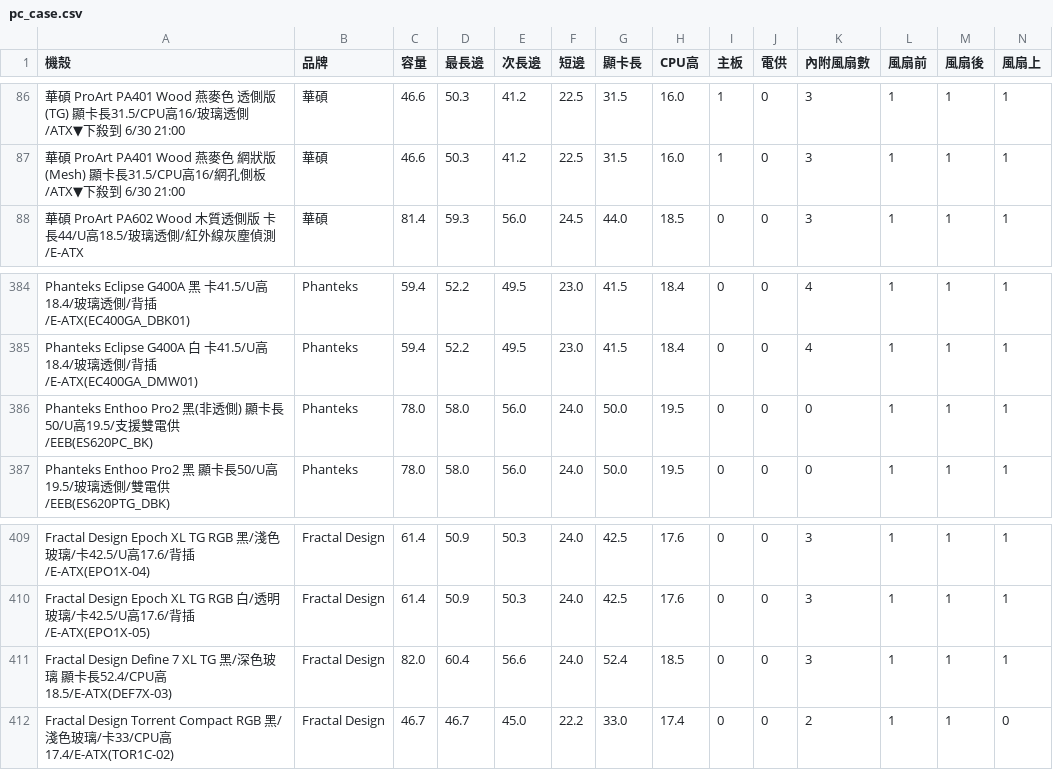
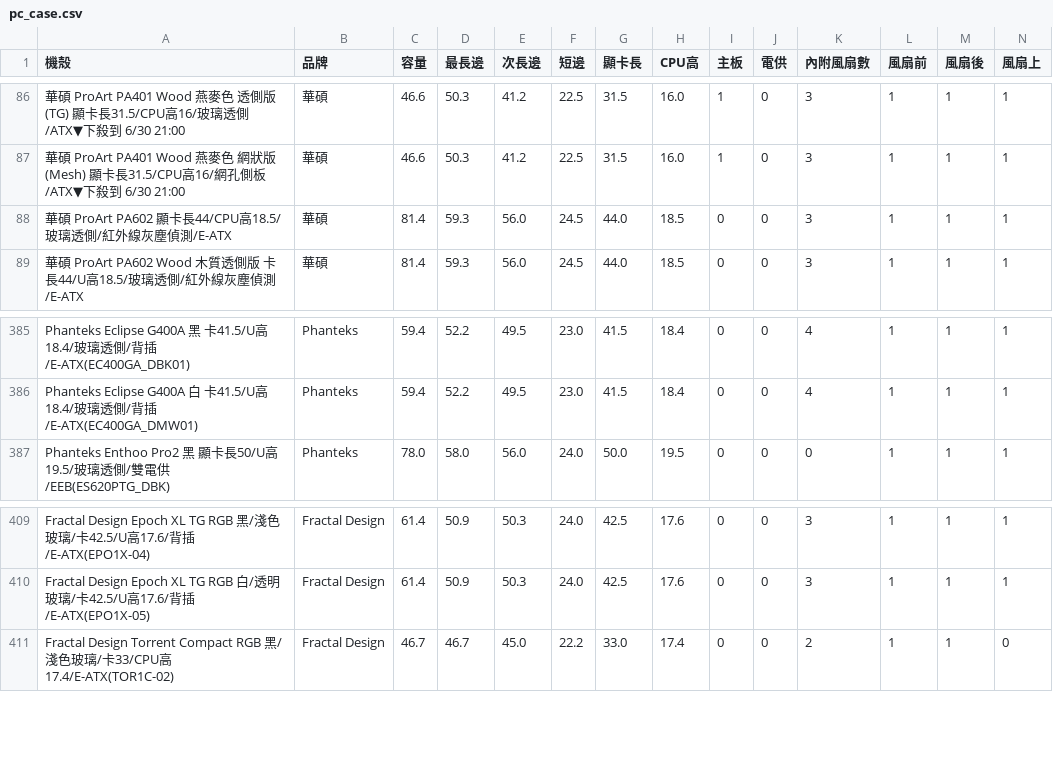
Before and after one commit to douobb/pc_case_data, a CSV file: pc_case.csv, drawn as a sheet; only a part is shown, gaps mark what is left out; removed rows and columns are numbered as before the commit, all else as after; rows hold the shown columns only; the diff names each change by its address in the sheet, - before the commit and + after, or states it on an @@ line.

```diff
--- a/pc_case.csv
+++ b/pc_case.csv
+row 88: 華碩 ProArt PA602 顯卡長44/CPU高18.5/玻璃透側/紅外線灰塵偵測/E-ATX | 華碩 | 81.4 | 59.3 | 56.0 | 24.5 | 44.0 | 18.5 | 0 | 0 | 3 | 1 | 1 | 1
-row 386: Phanteks Enthoo Pro2 黑(非透側) 顯卡長50/U高19.5/支援雙電供/EEB(ES620PC_BK) | Phanteks | 78.0 | 58.0 | 56.0 | 24.0 | 50.0 | 19.5 | 0 | 0 | 0 | 1 | 1 | 1
-row 411: Fractal Design Define 7 XL TG 黑/深色玻璃 顯卡長52.4/CPU高18.5/E-ATX(DEF7X-03) | Fractal Design | 82.0 | 60.4 | 56.6 | 24.0 | 52.4 | 18.5 | 0 | 0 | 3 | 1 | 1 | 1
```
Also changed, not shown: 1 other file.
